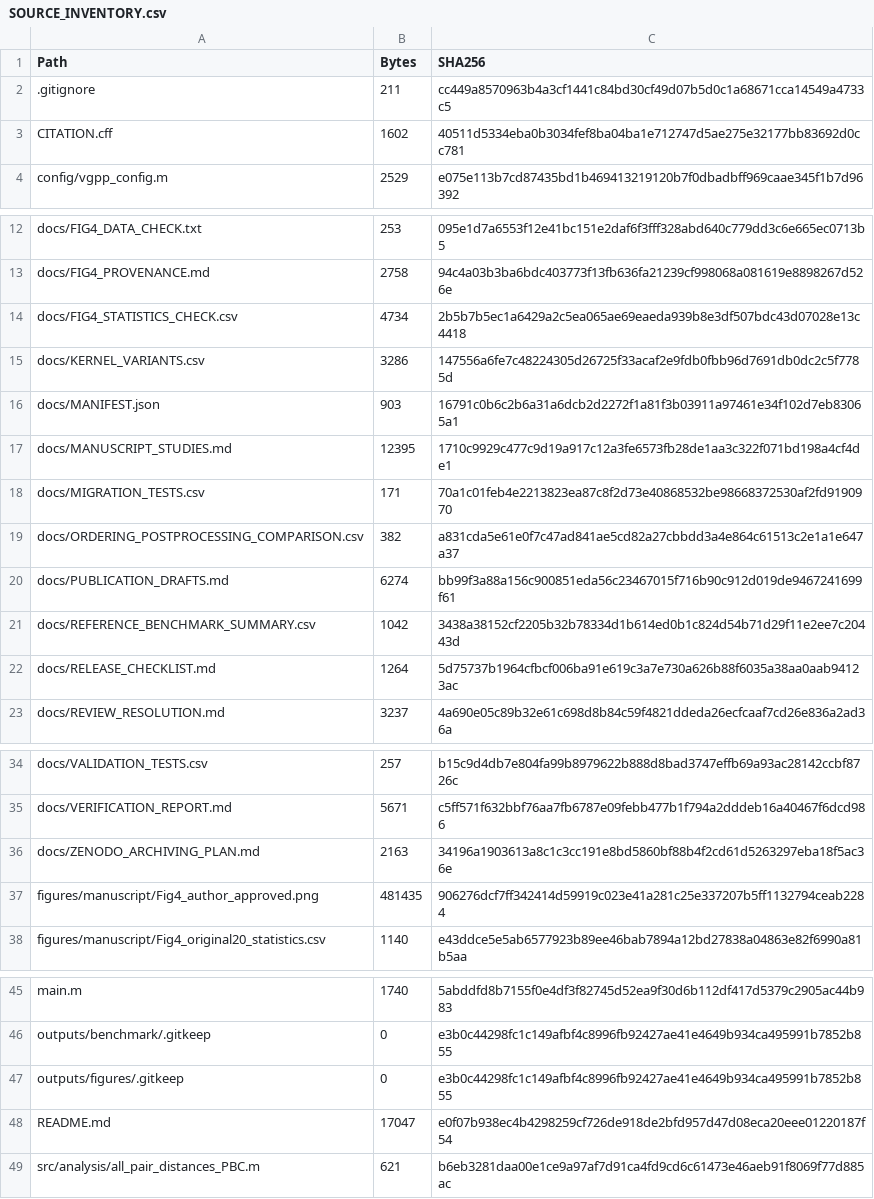
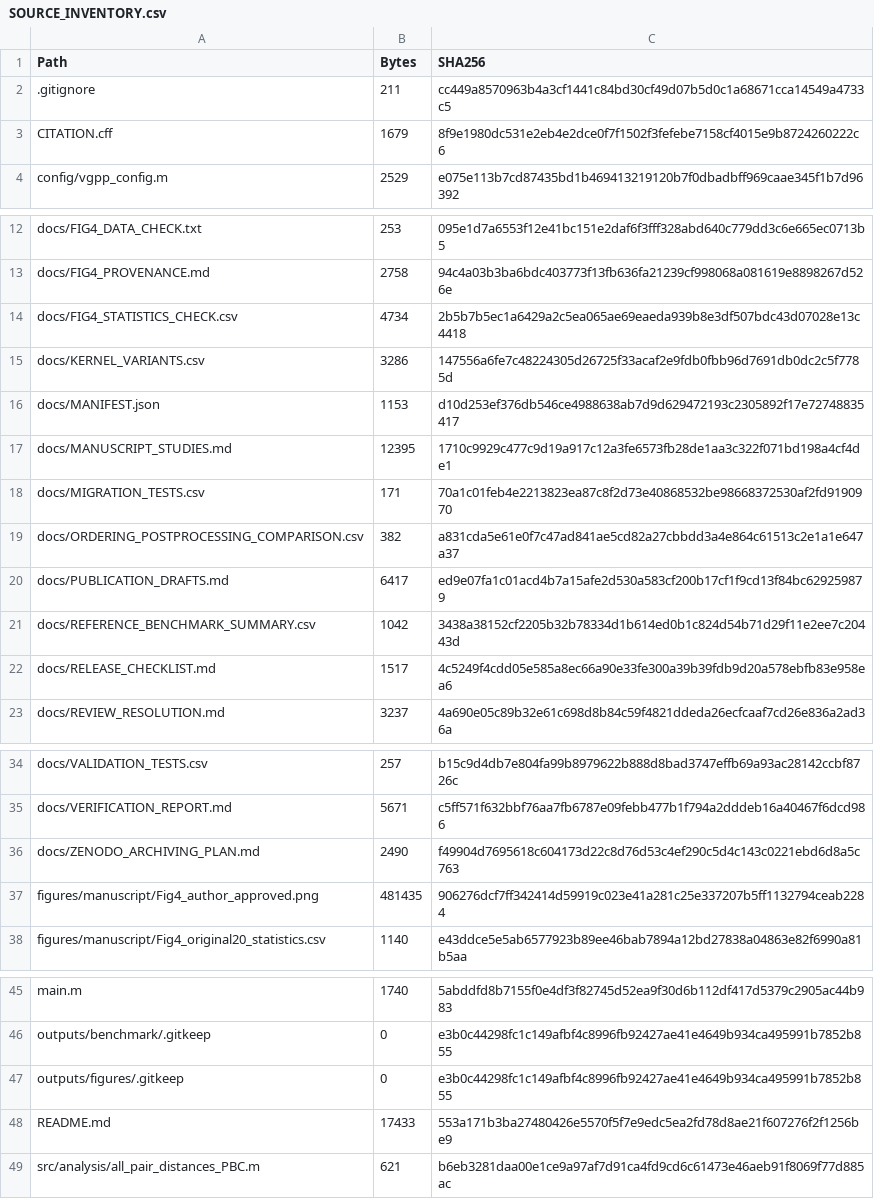
Before and after one commit to bsoudmand/VGPP-Periodic-RVE-Generation, a CSV file: docs/SOURCE_INVENTORY.csv, drawn as a sheet; only a part is shown, gaps mark what is left out.

```diff
--- a/docs/SOURCE_INVENTORY.csv
+++ b/docs/SOURCE_INVENTORY.csv
@@ -2,3 +2,3 @@ Path,Bytes,SHA256
 .gitignore,211,cc449a8570963b4a3cf1441c84bd30cf49d07b5d0c1a68671cca14549a4733c5
-CITATION.cff,1602,40511d5334eba0b3034fef8ba04ba1e712747d5ae275e32177bb83692d0cc781
+CITATION.cff,1679,8f9e1980dc531e2eb4e2dce0f7f1502f3fefebe7158cf4015e9b8724260222c6
 config/vgpp_config.m,2529,e075e113b7cd87435bd1b469413219120b7f0dbadbff969caae345f1b7d96392
@@ -15,3 +15,3 @@ docs/FIG4_STATISTICS_CHECK.csv,4734,2b5b7b5ec1a6429a2c5ea065ae69eaeda939b8e3df50
 docs/KERNEL_VARIANTS.csv,3286,147556a6fe7c48224305d26725f33acaf2e9fdb0fbb96d7691db0dc2c5f7785d
-docs/MANIFEST.json,903,16791c0b6c2b6a31a6dcb2d2272f1a81f3b03911a97461e34f102d7eb83065a1
+docs/MANIFEST.json,1153,d10d253ef376db546ce4988638ab7d9d629472193c2305892f17e72748835417
 docs/MANUSCRIPT_STUDIES.md,12395,1710c9929c477c9d19a917c12a3fe6573fb28de1aa3c322f071bd198a4cf4de1
@@ -19,5 +19,5 @@ docs/MIGRATION_TESTS.csv,171,70a1c01feb4e2213823ea87c8f2d73e40868532be9866837253
 docs/ORDERING_POSTPROCESSING_COMPARISON.csv,382,a831cda5e61e0f7c47ad841ae5cd82a27cbbdd3a4e864c61513c2e1a1e647a37
-docs/PUBLICATION_DRAFTS.md,6274,bb99f3a88a156c900851eda56c23467015f716b90c912d019de9467241699f61
+docs/PUBLICATION_DRAFTS.md,6417,ed9e07fa1c01acd4b7a15afe2d530a583cf200b17cf1f9cd13f84bc629259879
 docs/REFERENCE_BENCHMARK_SUMMARY.csv,1042,3438a38152cf2205b32b78334d1b614ed0b1c824d54b71d29f11e2ee7c20443d
-docs/RELEASE_CHECKLIST.md,1264,5d75737b1964cfbcf006ba91e619c3a7e730a626b88f6035a38aa0aab94123ac
+docs/RELEASE_CHECKLIST.md,1517,4c5249f4cdd05e585a8ec66a90e33fe300a39b39fdb9d20a578ebfb83e958ea6
 docs/REVIEW_RESOLUTION.md,3237,4a690e05c89b32e61c698d8b84c59f4821ddeda26ecfcaaf7cd26e836a2ad36a
@@ -35,3 +35,3 @@ docs/VALIDATION_TESTS.csv,257,b15c9d4db7e804fa99b8979622b888d8bad3747effb69a93ac
 docs/VERIFICATION_REPORT.md,5671,c5ff571f632bbf76aa7fb6787e09febb477b1f794a2dddeb16a40467f6dcd986
-docs/ZENODO_ARCHIVING_PLAN.md,2163,34196a1903613a8c1c3cc191e8bd5860bf88b4f2cd61d5263297eba18f5ac36e
+docs/ZENODO_ARCHIVING_PLAN.md,2490,f49904d7695618c604173d22c8d76d53c4ef290c5d4c143c0221ebd6d8a5c763
 figures/manuscript/Fig4_author_approved.png,481435,906276dcf7ff342414d59919c023e41a281c25e337207b5ff1132794ceab2284
@@ -47,3 +47,3 @@ outputs/benchmark/.gitkeep,0,e3b0c44298fc1c149afbf4c8996fb92427ae41e4649b934ca49
 outputs/figures/.gitkeep,0,e3b0c44298fc1c149afbf4c8996fb92427ae41e4649b934ca495991b7852b855
-README.md,17047,e0f07b938ec4b4298259cf726de918de2bfd957d47d08eca20eee01220187f54
+README.md,17433,553a171b3ba27480426e5570f5f7e9edc5ea2fd78d8ae21f607276f2f1256be9
 src/analysis/all_pair_distances_PBC.m,621,b6eb3281daa00e1ce9a97af7d91ca4fd9cd6c61473e46aeb91f8069f77d885ac
```
Also changed, not shown: 4 other files.
